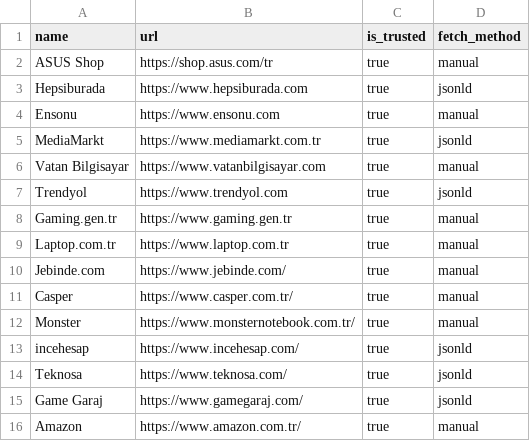
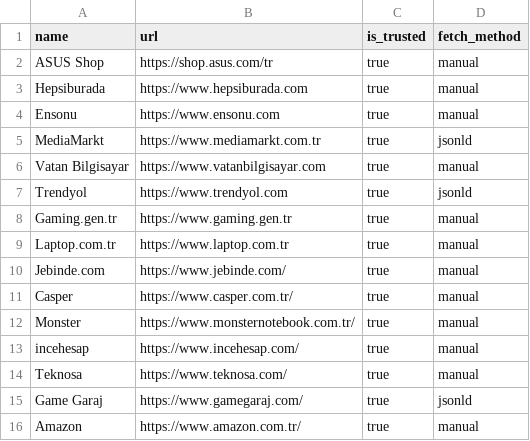
Before and after one commit to GreyTheGangalf/techpick, a CSV file: packages/db/seed/stores.csv, drawn as a sheet.

Commit message:
Set Hepsiburada, Teknosa and incehesap to manual in stores.csv

```diff
--- a/packages/db/seed/stores.csv
+++ b/packages/db/seed/stores.csv
@@ -2,3 +2,3 @@ name,url,is_trusted,fetch_method
 ASUS Shop,https://shop.asus.com/tr,true,manual
-Hepsiburada,https://www.hepsiburada.com,true,jsonld
+Hepsiburada,https://www.hepsiburada.com,true,manual
 Ensonu,https://www.ensonu.com,true,manual
@@ -12,4 +12,4 @@ Casper,https://www.casper.com.tr/,true,manual
 Monster,https://www.monsternotebook.com.tr/,true,manual
-incehesap,https://www.incehesap.com/,true,jsonld
-Teknosa,https://www.teknosa.com/,true,jsonld
+incehesap,https://www.incehesap.com/,true,manual
+Teknosa,https://www.teknosa.com/,true,manual
 Game Garaj,https://www.gamegaraj.com/,true,jsonld
```
